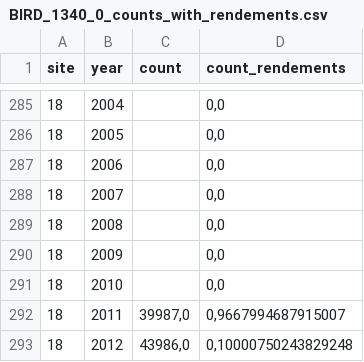
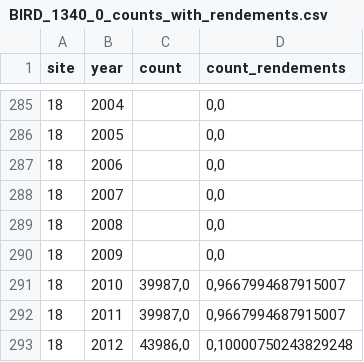
Before and after one commit to Plasmow/ai_birds_analysis, a CSV file: BirdCounts_with_rendements/BIRD_1340_0_counts_with_rendements.csv, drawn as a sheet; only a part is shown, gaps mark what is left out.

```diff
--- a/BirdCounts_with_rendements/BIRD_1340_0_counts_with_rendements.csv
+++ b/BirdCounts_with_rendements/BIRD_1340_0_counts_with_rendements.csv
@@ -290,3 +290,3 @@ site;year;count;count_rendements
 18;2009;;0,0
-18;2010;;0,0
+18;2010;39987,0;0,9667994687915007
 18;2011;39987,0;0,9667994687915007
```
Also changed, not shown: Pressure_with_rendements/FARMSIZE_with_rendements.csv, Pressure_with_rendements/FOR_with_rendements.csv, 7 other files.
